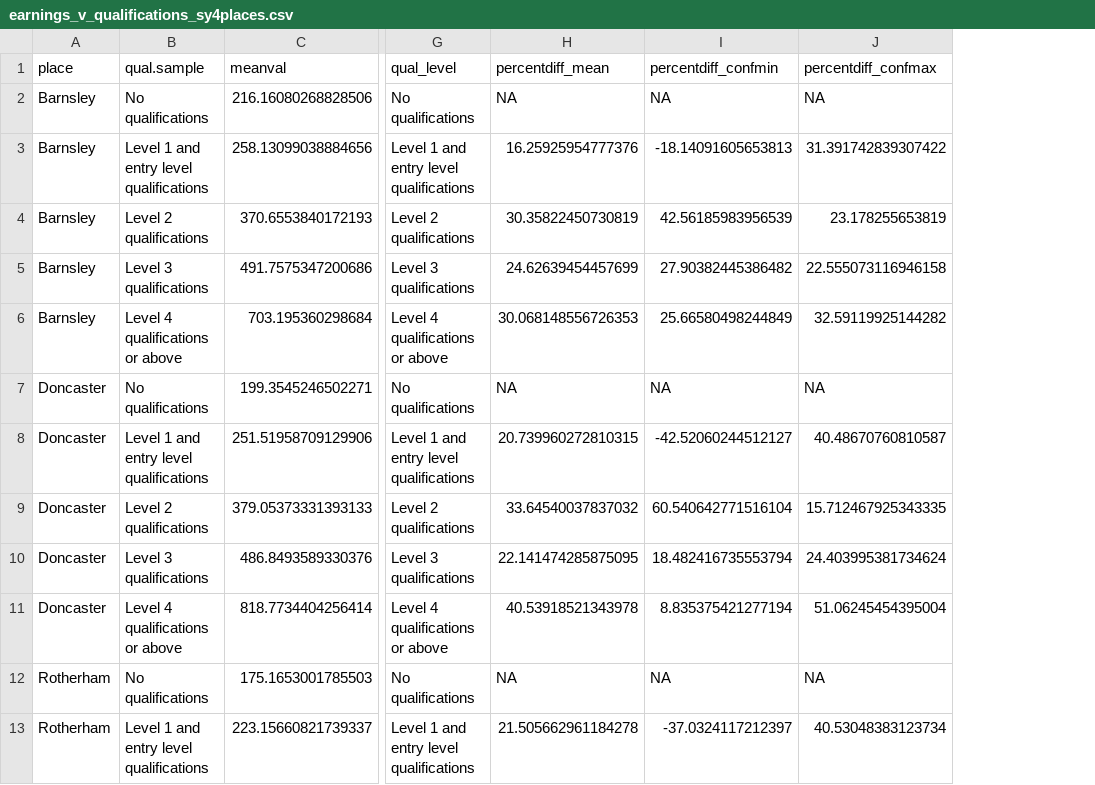
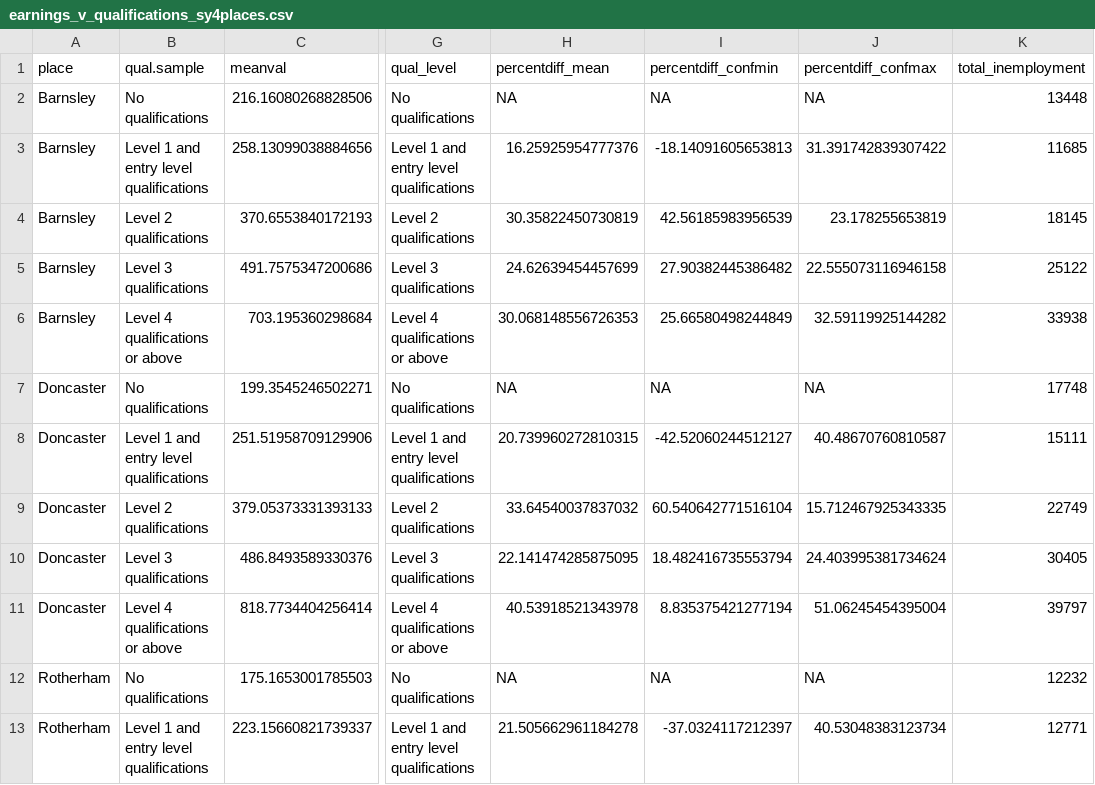
Before and after one commit to DanOlner/ukcompare, a CSV file: data/earnings_v_qualifications_sy4places.csv, drawn as a sheet; only a part is shown, gaps mark what is left out; the diff names each change by its address in the sheet, - before the commit and + after, or states it on an @@ line.

Commit message:
earnings v qualifications

```diff
--- a/data/earnings_v_qualifications_sy4places.csv
+++ b/data/earnings_v_qualifications_sy4places.csv
+column K (total_inemployment), rows 2-13: 13448 | 11685 | 18145 | 25122 | 33938 | 17748 | 15111 | 22749 | 30405 | 39797 | 12232 | 12771
```
